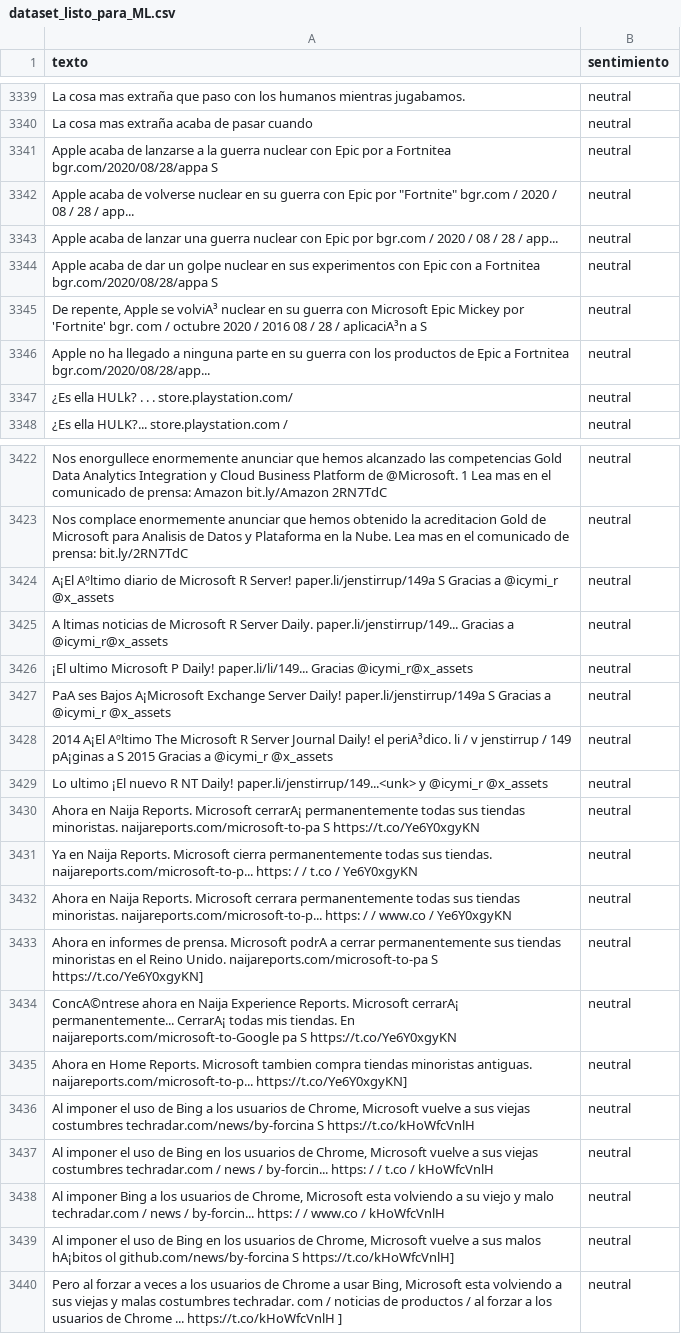
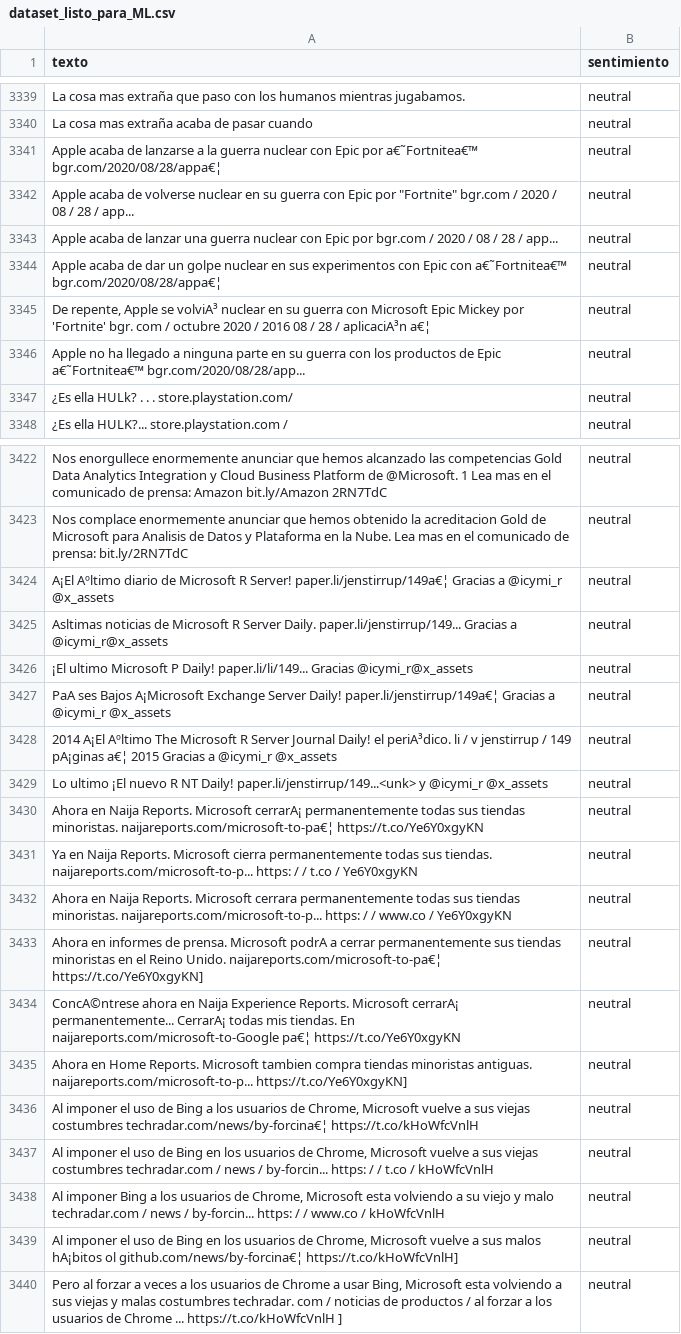
Before and after one commit to marelycarcamo/SentimentAPI-refactor, a CSV file: data-science/datasets/dataset_listo_para_ML.csv, drawn as a sheet; only a part is shown, gaps mark what is left out; the diff covers the shown part only.

```diff
--- a/data-science/datasets/dataset_listo_para_ML.csv
+++ b/data-science/datasets/dataset_listo_para_ML.csv
@@ -3340,8 +3340,8 @@ La cosa mas extraña que paso con los humanos mientras jugabamos.,neutral
 La cosa mas extraña acaba de pasar cuando,neutral
-Apple acaba de lanzarse a la guerra nuclear con Epic por a Fortnitea bgr.com/2020/08/28/appa S,neutral
+Apple acaba de lanzarse a la guerra nuclear con Epic por a€˜Fortnitea€™ bgr.com/2020/08/28/appa€¦,neutral
 "Apple acaba de volverse nuclear en su guerra con Epic por ""Fortnite"" bgr.com / 2020 / 08 / 28 / app...",neutral
 Apple acaba de lanzar una guerra nuclear con Epic por bgr.com / 2020 / 08 / 28 / app...,neutral
-Apple acaba de dar un golpe nuclear en sus experimentos con Epic con a Fortnitea bgr.com/2020/08/28/appa S,neutral
-"De repente, Apple se volviA³ nuclear en su guerra con Microsoft Epic Mickey por 'Fortnite' bgr. com / octubre 2020 / 2016 08 / 28 / aplicaciA³n a S",neutral
-Apple no ha llegado a ninguna parte en su guerra con los productos de Epic a Fortnitea bgr.com/2020/08/28/app...,neutral
+Apple acaba de dar un golpe nuclear en sus experimentos con Epic con a€˜Fortnitea€™ bgr.com/2020/08/28/appa€¦,neutral
+"De repente, Apple se volviA³ nuclear en su guerra con Microsoft Epic Mickey por 'Fortnite' bgr. com / octubre 2020 / 2016 08 / 28 / aplicaciA³n a€¦",neutral
+Apple no ha llegado a ninguna parte en su guerra con los productos de Epic a€˜Fortnitea€™ bgr.com/2020/08/28/app...,neutral
 ¿Es ella HULk? . . . store.playstation.com/,neutral
@@ -3423,18 +3423,18 @@ Nos enorgullece enormemente anunciar que hemos alcanzado las competencias Gold D
 Nos complace enormemente anunciar que hemos obtenido la acreditacion Gold de Microsoft para Analisis de Datos y Plataforma en la Nube. Lea mas en el comunicado de prensa: bit.ly/2RN7TdC,neutral
-A¡El Aºltimo diario de Microsoft R Server! paper.li/jenstirrup/149a S Gracias a @icymi_r @x_assets,neutral
-A ltimas noticias de Microsoft R Server Daily. paper.li/jenstirrup/149... Gracias a @icymi_r@x_assets,neutral
+A¡El Aºltimo diario de Microsoft R Server! paper.li/jenstirrup/149a€¦ Gracias a @icymi_r @x_assets,neutral
+Asltimas noticias de Microsoft R Server Daily. paper.li/jenstirrup/149... Gracias a @icymi_r@x_assets,neutral
 ¡El ultimo Microsoft P Daily! paper.li/li/149... Gracias @icymi_r@x_assets,neutral
-PaA ses Bajos A¡Microsoft Exchange Server Daily! paper.li/jenstirrup/149a S Gracias a @icymi_r @x_assets,neutral
-2014 A¡El Aºltimo The Microsoft R Server Journal Daily! el periA³dico. li / v jenstirrup / 149 pA¡ginas a S 2015 Gracias a @icymi_r @x_assets,neutral
+PaA ses Bajos A¡Microsoft Exchange Server Daily! paper.li/jenstirrup/149a€¦ Gracias a @icymi_r @x_assets,neutral
+2014 A¡El Aºltimo The Microsoft R Server Journal Daily! el periA³dico. li / v jenstirrup / 149 pA¡ginas a€¦ 2015 Gracias a @icymi_r @x_assets,neutral
 Lo ultimo ¡El nuevo R NT Daily! paper.li/jenstirrup/149...<unk> y @icymi_r @x_assets,neutral
-Ahora en Naija Reports. Microsoft cerrarA¡ permanentemente todas sus tiendas minoristas. naijareports.com/microsoft-to-pa S https://t.co/Ye6Y0xgyKN,neutral
+Ahora en Naija Reports. Microsoft cerrarA¡ permanentemente todas sus tiendas minoristas. naijareports.com/microsoft-to-pa€¦ https://t.co/Ye6Y0xgyKN,neutral
 Ya en Naija Reports. Microsoft cierra permanentemente todas sus tiendas. naijareports.com/microsoft-to-p... https: / / t.co / Ye6Y0xgyKN,neutral
 Ahora en Naija Reports. Microsoft cerrara permanentemente todas sus tiendas minoristas. naijareports.com/microsoft-to-p... https: / / www.co / Ye6Y0xgyKN,neutral
-Ahora en informes de prensa. Microsoft podrA a cerrar permanentemente sus tiendas minoristas en el Reino Unido. naijareports.com/microsoft-to-pa S https://t.co/Ye6Y0xgyKN],neutral
-ConcA©ntrese ahora en Naija Experience Reports. Microsoft cerrarA¡ permanentemente... CerrarA¡ todas mis tiendas. En naijareports.com/microsoft-to-Google pa S https://t.co/Ye6Y0xgyKN,neutral
+Ahora en informes de prensa. Microsoft podrA a cerrar permanentemente sus tiendas minoristas en el Reino Unido. naijareports.com/microsoft-to-pa€¦ https://t.co/Ye6Y0xgyKN],neutral
+ConcA©ntrese ahora en Naija Experience Reports. Microsoft cerrarA¡ permanentemente... CerrarA¡ todas mis tiendas. En naijareports.com/microsoft-to-Google pa€¦ https://t.co/Ye6Y0xgyKN,neutral
 Ahora en Home Reports. Microsoft tambien compra tiendas minoristas antiguas. naijareports.com/microsoft-to-p... https://t.co/Ye6Y0xgyKN],neutral
-"Al imponer el uso de Bing a los usuarios de Chrome, Microsoft vuelve a sus viejas costumbres techradar.com/news/by-forcina S https://t.co/kHoWfcVnlH",neutral
+"Al imponer el uso de Bing a los usuarios de Chrome, Microsoft vuelve a sus viejas costumbres techradar.com/news/by-forcina€¦ https://t.co/kHoWfcVnlH",neutral
 "Al imponer el uso de Bing en los usuarios de Chrome, Microsoft vuelve a sus viejas costumbres techradar.com / news / by-forcin... https: / / t.co / kHoWfcVnlH",neutral
 "Al imponer Bing a los usuarios de Chrome, Microsoft esta volviendo a su viejo y malo techradar.com / news / by-forcin... https: / / www.co / kHoWfcVnlH",neutral
-"Al imponer el uso de Bing en los usuarios de Chrome, Microsoft vuelve a sus malos hA¡bitos ol github.com/news/by-forcina S https://t.co/kHoWfcVnlH]",neutral
+"Al imponer el uso de Bing en los usuarios de Chrome, Microsoft vuelve a sus malos hA¡bitos ol github.com/news/by-forcina€¦ https://t.co/kHoWfcVnlH]",neutral
 "Pero al forzar a veces a los usuarios de Chrome a usar Bing, Microsoft esta volviendo a sus viejas y malas costumbres techradar. com / noticias de productos / al forzar a los usuarios de Chrome ... https://t.co/kHoWfcVnlH ]",neutral
```
Also changed, not shown: 100 edited cells elsewhere in this file, 2 other files.
